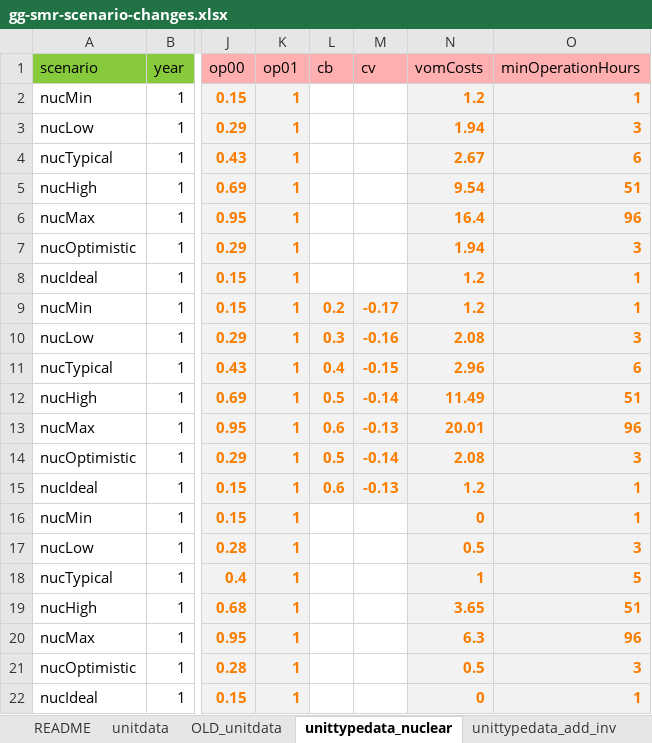
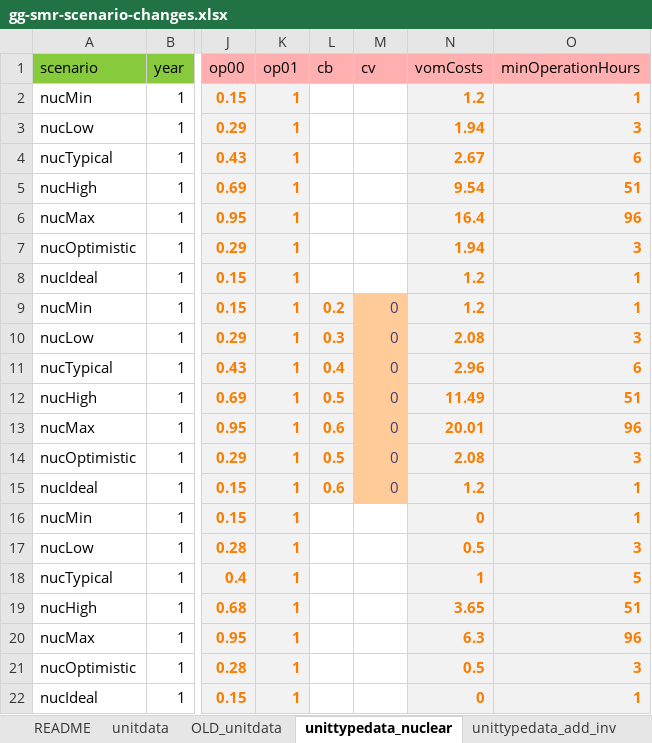
Before and after one commit to Tasqu/north_european_model, an Excel workbook: src_files/data_files/gg-smr-scenario-changes.xlsx, sheet unittypedata_nuclear, drawn as a sheet; only a part is shown, gaps mark what is left out; values as stored, in another font and other column widths than the file's, no borders; the diff names each change by its address in the sheet, - before the commit and + after, or states it on an @@ line.

```diff
--- a/src_files/data_files/gg-smr-scenario-changes.xlsx (sheet unittypedata_nuclear)
+++ b/src_files/data_files/gg-smr-scenario-changes.xlsx (sheet unittypedata_nuclear)
-M9 (cv): -0.17
+M9 (cv): 0
@@ M9:M15 fill: #F2F2F2 → #FFCC99, bold: on → off, text colour: #FA7D00 → #3F3F76 @@
-M10 (cv): -0.16
+M10 (cv): 0
-M11 (cv): -0.15
+M11 (cv): 0
-M12 (cv): -0.14
+M12 (cv): 0
-M13 (cv): -0.13
+M13 (cv): 0
-M14 (cv): -0.14
+M14 (cv): 0
-M15 (cv): -0.13
+M15 (cv): 0
```
Also changed, not shown: sheet unitdata, formulas that keep their value.
